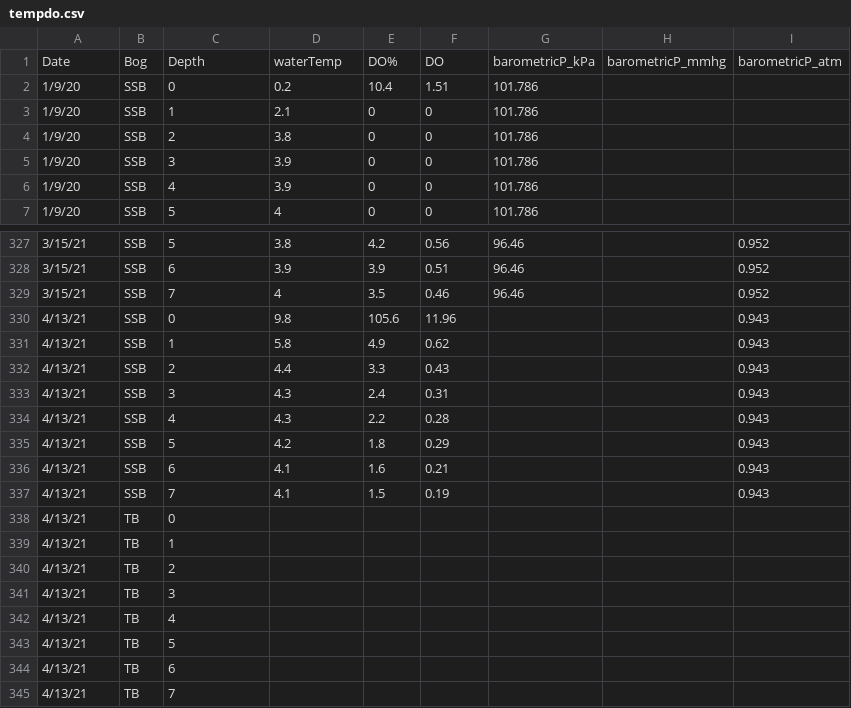
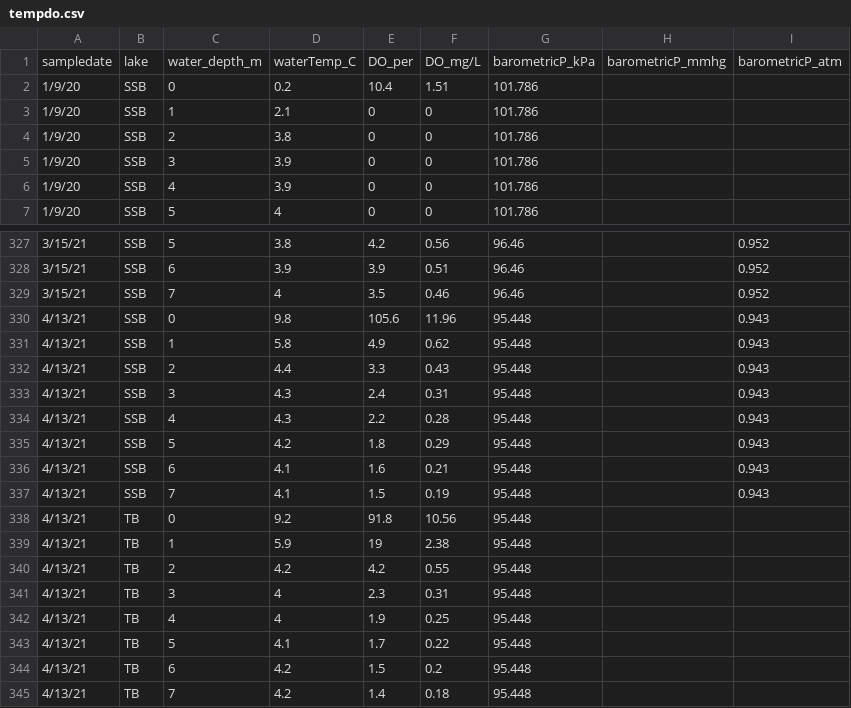
Before and after one commit to algorsky/GHG, a CSV file: data/ChemTempDO/tempdo.csv, drawn as a sheet; only a part is shown, gaps mark what is left out.

```diff
--- a/data/ChemTempDO/tempdo.csv
+++ b/data/ChemTempDO/tempdo.csv
@@ -1,2 +1,2 @@
-Date,Bog,Depth,waterTemp,DO%,DO,barometricP_kPa,barometricP_mmhg,barometricP_atm
+sampledate,lake,water_depth_m,waterTemp_C,DO_per,DO_mg/L,barometricP_kPa,barometricP_mmhg,barometricP_atm
 1/9/20,SSB,0,0.2,10.4,1.51,101.786,,
@@ -329,17 +329,17 @@
 3/15/21,SSB,7,4,3.5,0.46,96.46,,0.952
-4/13/21,SSB,0,9.8,105.6,11.96,,,0.943
-4/13/21,SSB,1,5.8,4.9,0.62,,,0.943
-4/13/21,SSB,2,4.4,3.3,0.43,,,0.943
-4/13/21,SSB,3,4.3,2.4,0.31,,,0.943
-4/13/21,SSB,4,4.3,2.2,0.28,,,0.943
-4/13/21,SSB,5,4.2,1.8,0.29,,,0.943
-4/13/21,SSB,6,4.1,1.6,0.21,,,0.943
-4/13/21,SSB,7,4.1,1.5,0.19,,,0.943
-4/13/21,TB,0,,,,,,
-4/13/21,TB,1,,,,,,
-4/13/21,TB,2,,,,,,
-4/13/21,TB,3,,,,,,
-4/13/21,TB,4,,,,,,
-4/13/21,TB,5,,,,,,
-4/13/21,TB,6,,,,,,
-4/13/21,TB,7,,,,,,
+4/13/21,SSB,0,9.8,105.6,11.96,95.448,,0.943
+4/13/21,SSB,1,5.8,4.9,0.62,95.448,,0.943
+4/13/21,SSB,2,4.4,3.3,0.43,95.448,,0.943
+4/13/21,SSB,3,4.3,2.4,0.31,95.448,,0.943
+4/13/21,SSB,4,4.3,2.2,0.28,95.448,,0.943
+4/13/21,SSB,5,4.2,1.8,0.29,95.448,,0.943
+4/13/21,SSB,6,4.1,1.6,0.21,95.448,,0.943
+4/13/21,SSB,7,4.1,1.5,0.19,95.448,,0.943
+4/13/21,TB,0,9.2,91.8,10.56,95.448,,
+4/13/21,TB,1,5.9,19,2.38,95.448,,
+4/13/21,TB,2,4.2,4.2,0.55,95.448,,
+4/13/21,TB,3,4,2.3,0.31,95.448,,
+4/13/21,TB,4,4,1.9,0.25,95.448,,
+4/13/21,TB,5,4.1,1.7,0.22,95.448,,
+4/13/21,TB,6,4.2,1.5,0.2,95.448,,
+4/13/21,TB,7,4.2,1.4,0.18,95.448,,
```
Also changed, not shown: 14 other files.
